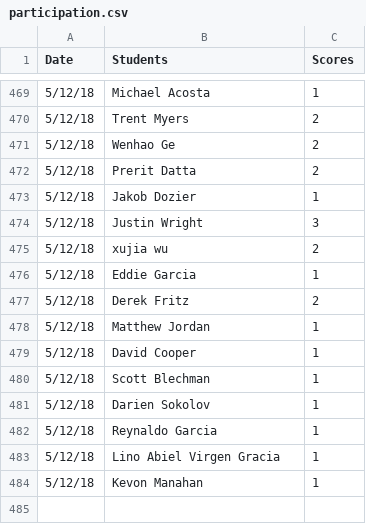
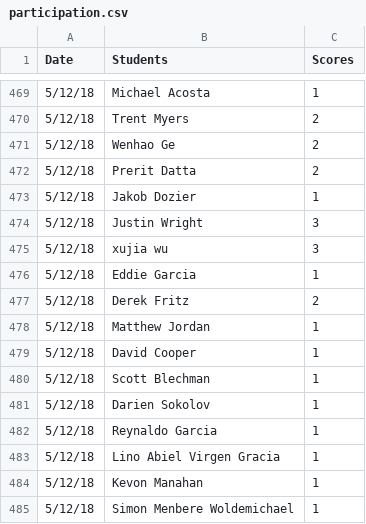
Before and after one commit to iDataVisualizationLab/5331Virtual-Reality, a CSV file: grade/data/participation.csv, drawn as a sheet; only a part is shown, gaps mark what is left out.

```diff
--- a/grade/data/participation.csv
+++ b/grade/data/participation.csv
@@ -474,3 +474,3 @@ Date,Students,Scores
 5/12/18,Justin Wright,3
-5/12/18,xujia wu,2
+5/12/18,xujia wu,3
 5/12/18,Eddie Garcia,1
@@ -484 +484,2 @@ Date,Students,Scores
 5/12/18,Kevon Manahan,1
+5/12/18,Simon Menbere Woldemichael,1
```
Also changed, not shown: grade/data/Students.csv.
